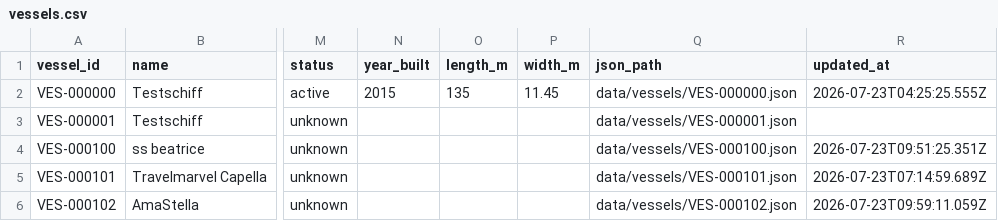
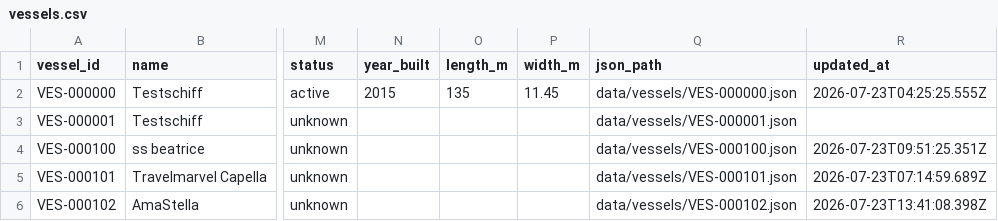
Before and after one commit to ugnet90/danube-vessel-log, a CSV file: data/vessels.csv, drawn as a sheet; only a part is shown, gaps mark what is left out; the diff names each change by its address in the sheet, - before the commit and + after, or states it on an @@ line.

```diff
--- a/data/vessels.csv
+++ b/data/vessels.csv
-R6 (updated_at): 2026-07-23T09:59:11.059Z
+R6 (updated_at): 2026-07-23T13:41:08.398Z
```
Also changed, not shown: 1 other file.
